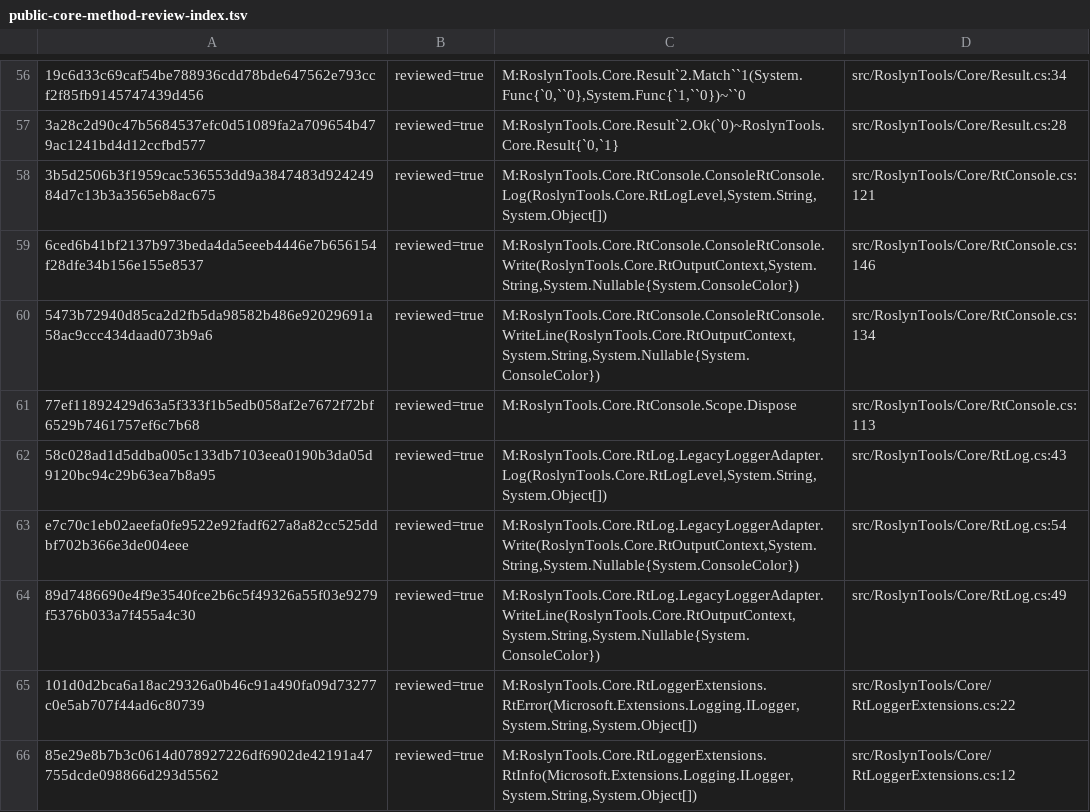
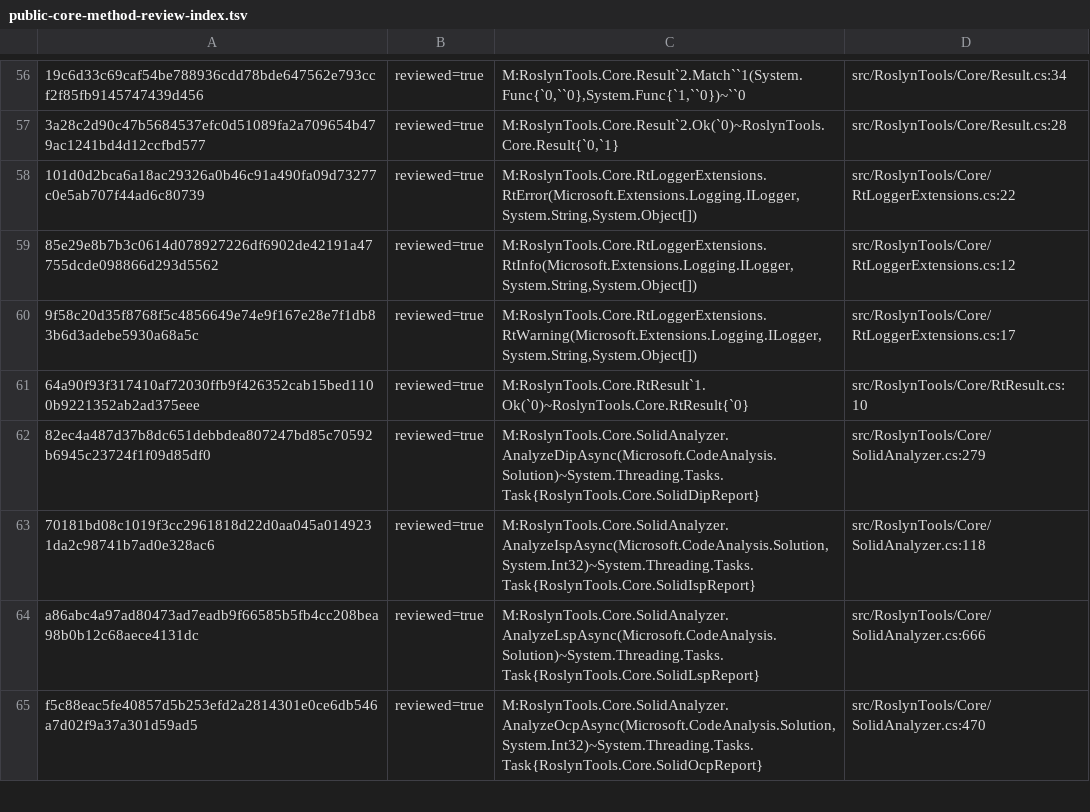
Before and after one commit to DanMarshall909/roslyn-tools, a TSV file: docs/public-core-method-review-index.tsv, drawn as a sheet; only a part is shown, gaps mark what is left out; the shorter side is filled out with more unchanged rows; the diff names each change by its address in the sheet, - before the commit and + after, or states it on an @@ line.

Commit message:
Move ambient console bridges into shared Hosting
Why: Core still contained direct process console and logging bridges even after its services and writers stopped calling them, leaving host state in the reusable assembly.

What: Move RtConsole, RtLog, their interfaces, levels, and output context byte-identically to Hosting/Output. Preserve internal namespaces and host behavior. Update exact-path console allowances and Core method review index, add an assembly placement test, and document the ownership change in ADR-0073.

Verification: placement test red before move and green after; 32 focused architecture/console tests; scripts/check-local.sh (3,149 passed, 9 skipped, format clean); MCP Release (204 passed); independent staged review PASS at SHA256 6b09bc2f99043f5d7ca73c99778970b4e8c8617ea926ebb7bce514499989c8db.

Constraints: historical RoslynTools.Core namespace remains for internal source compatibility; definitions are byte identical. Typed MCP mutation ports use structured prepared results, but shared MCP composition still defaults to a console report sink.

Follow-up: make the MCP report sink protocol safe and add a final source-level host-dependency ratchet for issue #53.

```diff
--- a/docs/public-core-method-review-index.tsv
+++ b/docs/public-core-method-review-index.tsv
-row 58: 3b5d2506b3f1959cac536553dd9a3847483d92424984d7c13b3a3565eb8ac675 | reviewed=true | M:RoslynTools.Core.RtConsole.ConsoleRtConsole.Log(RoslynTools.Core.RtLogLevel,System.String,System.Object[]) | src/RoslynTools/Core/RtConsole.cs:121
-row 59: 6ced6b41bf2137b973beda4da5eeeb4446e7b656154f28dfe34b156e155e8537 | reviewed=true | M:RoslynTools.Core.RtConsole.ConsoleRtConsole.Write(RoslynTools.Core.RtOutputContext,System.String,System.Nullable{System.ConsoleColor}) | src/RoslynTools/Core/RtConsole.cs:146
-row 60: 5473b72940d85ca2d2fb5da98582b486e92029691a58ac9ccc434daad073b9a6 | reviewed=true | M:RoslynTools.Core.RtConsole.ConsoleRtConsole.WriteLine(RoslynTools.Core.RtOutputContext,System.String,System.Nullable{System.ConsoleColor}) | src/RoslynTools/Core/RtConsole.cs:134
-row 61: 77ef11892429d63a5f333f1b5edb058af2e7672f72bf6529b7461757ef6c7b68 | reviewed=true | M:RoslynTools.Core.RtConsole.Scope.Dispose | src/RoslynTools/Core/RtConsole.cs:113
-row 62: 58c028ad1d5ddba005c133db7103eea0190b3da05d9120bc94c29b63ea7b8a95 | reviewed=true | M:RoslynTools.Core.RtLog.LegacyLoggerAdapter.Log(RoslynTools.Core.RtLogLevel,System.String,System.Object[]) | src/RoslynTools/Core/RtLog.cs:43
-row 63: e7c70c1eb02aeefa0fe9522e92fadf627a8a82cc525ddbf702b366e3de004eee | reviewed=true | M:RoslynTools.Core.RtLog.LegacyLoggerAdapter.Write(RoslynTools.Core.RtOutputContext,System.String,System.Nullable{System.ConsoleColor}) | src/RoslynTools/Core/RtLog.cs:54
-row 64: 89d7486690e4f9e3540fce2b6c5f49326a55f03e9279f5376b033a7f455a4c30 | reviewed=true | M:RoslynTools.Core.RtLog.LegacyLoggerAdapter.WriteLine(RoslynTools.Core.RtOutputContext,System.String,System.Nullable{System.ConsoleColor}) | src/RoslynTools/Core/RtLog.cs:49
```
Also changed, not shown: 12 other files.
